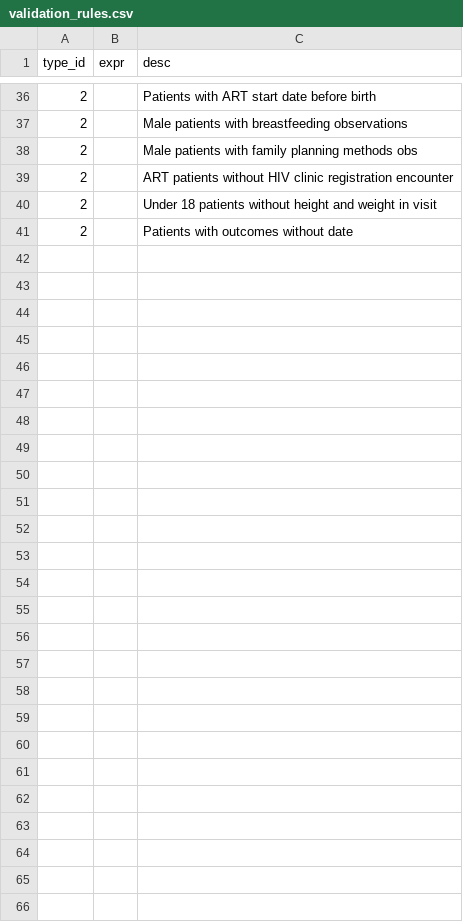
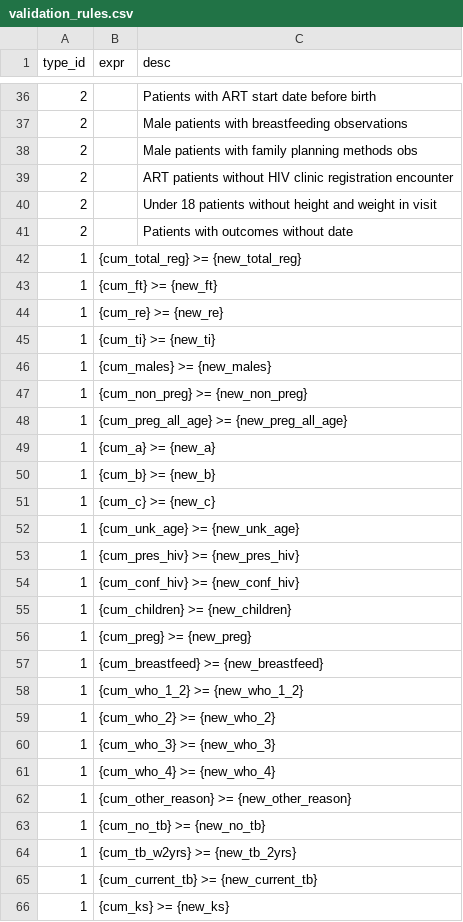
Before and after one commit to BaobabHealthTrust/bart, a CSV file: db/validation_rules.csv, drawn as a sheet; only a part is shown, gaps mark what is left out.

Commit message:
added validation rules

```diff
--- a/db/validation_rules.csv
+++ b/db/validation_rules.csv
@@ -41 +41,26 @@
 2		"Patients with outcomes without date"
+1	"{cum_total_reg} >= {new_total_reg}"
+1	"{cum_ft} >= {new_ft}"
+1	"{cum_re} >= {new_re}"
+1	"{cum_ti} >= {new_ti}"
+1	"{cum_males} >= {new_males}"
+1	"{cum_non_preg} >= {new_non_preg}"
+1	"{cum_preg_all_age} >= {new_preg_all_age}"
+1	"{cum_a} >= {new_a}"
+1	"{cum_b} >= {new_b}"
+1	"{cum_c} >= {new_c}"
+1	"{cum_unk_age} >= {new_unk_age}"
+1	"{cum_pres_hiv} >= {new_pres_hiv}"
+1	"{cum_conf_hiv} >= {new_conf_hiv}"
+1	"{cum_children} >= {new_children}"
+1	"{cum_preg} >= {new_preg}"
+1	"{cum_breastfeed} >= {new_breastfeed}"
+1	"{cum_who_1_2} >= {new_who_1_2}"
+1	"{cum_who_2} >= {new_who_2}"
+1	"{cum_who_3} >= {new_who_3}"
+1	"{cum_who_4} >= {new_who_4}"
+1	"{cum_other_reason} >= {new_other_reason}"
+1	"{cum_no_tb} >= {new_no_tb}"
+1	"{cum_tb_w2yrs} >= {new_tb_2yrs}"
+1	"{cum_current_tb} >= {new_current_tb}"
+1	"{cum_ks} >= {new_ks}"
```
